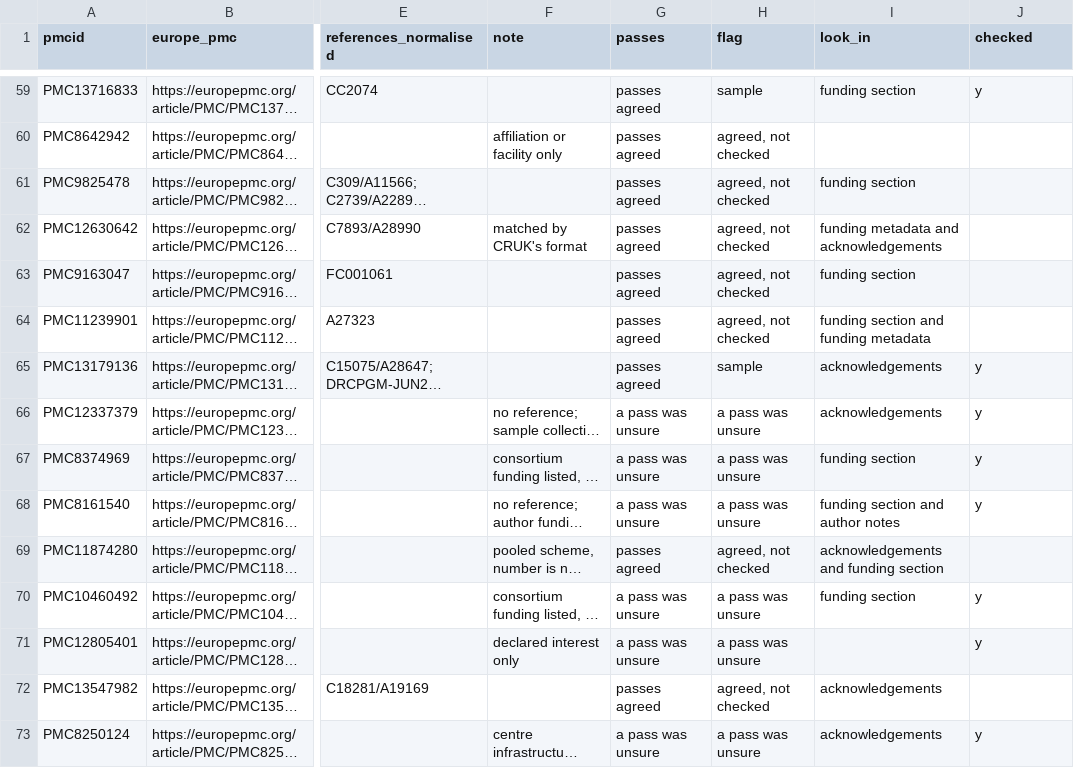
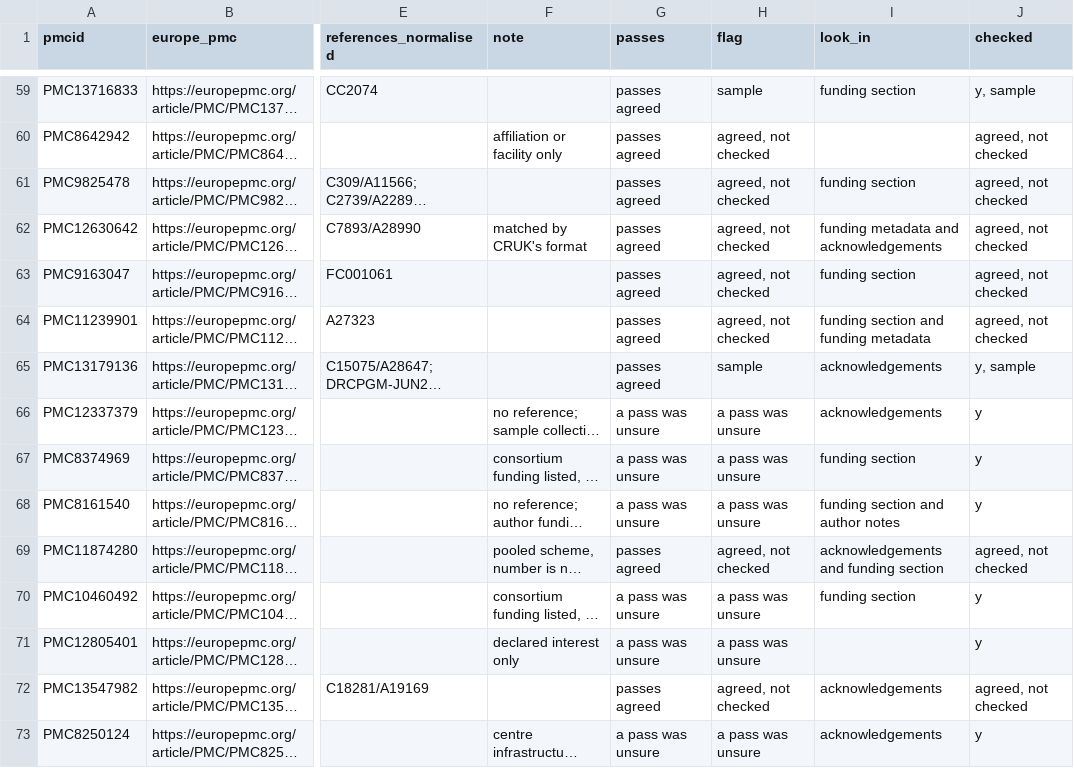
Before and after one commit to t-d-d/grantlink, a CSV file: docs/gold-set-b2-sheet.csv, drawn as a sheet; only a part is shown, gaps mark what is left out; long unchanged cells end in …; the diff covers the shown part only; the diff names each change by its address in the sheet, - before the commit and + after, or states it on an @@ line.

```diff
--- a/docs/gold-set-b2-sheet.csv
+++ b/docs/gold-set-b2-sheet.csv
-J59 (checked): y
+J59 (checked): y, sample
-J60:J64 (checked): (empty)
+J60:J64 (checked): agreed, not checked
-J65 (checked): y
+J65 (checked): y, sample
-J69 (checked): (empty)
+J69 (checked): agreed, not checked
-J72 (checked): (empty)
+J72 (checked): agreed, not checked
```
Also changed, not shown: 58 edited cells elsewhere in this file.
